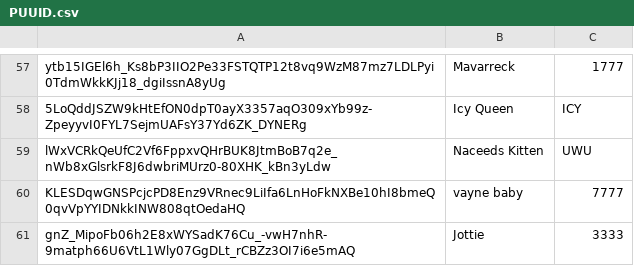
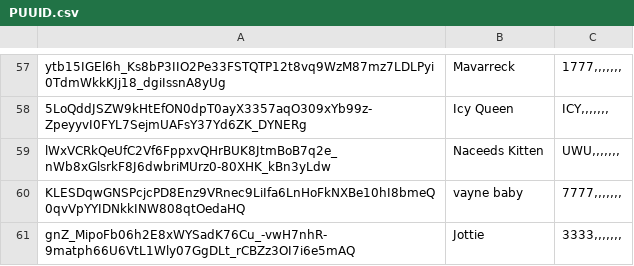
Before and after one commit to Baddestoftherift/HighlightTracker, a CSV file: PUUID.csv, drawn as a sheet; only a part is shown, gaps mark what is left out; the diff covers the shown part only; the diff names each change by its address in the sheet, - before the commit and + after, or states it on an @@ line.

```diff
--- a/PUUID.csv
+++ b/PUUID.csv
-C57: 1777
+C57: 1777,,,,,,,
-C58: ICY
+C58: ICY,,,,,,,
-C59: UWU
+C59: UWU,,,,,,,
-C60: 7777
+C60: 7777,,,,,,,
-C61: 3333
+C61: 3333,,,,,,,
```
Also changed, not shown: 57 edited cells elsewhere in this file.
